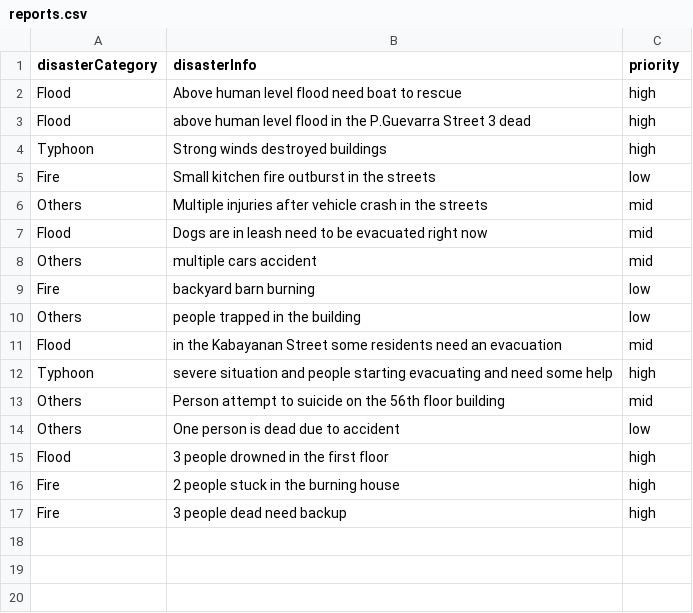
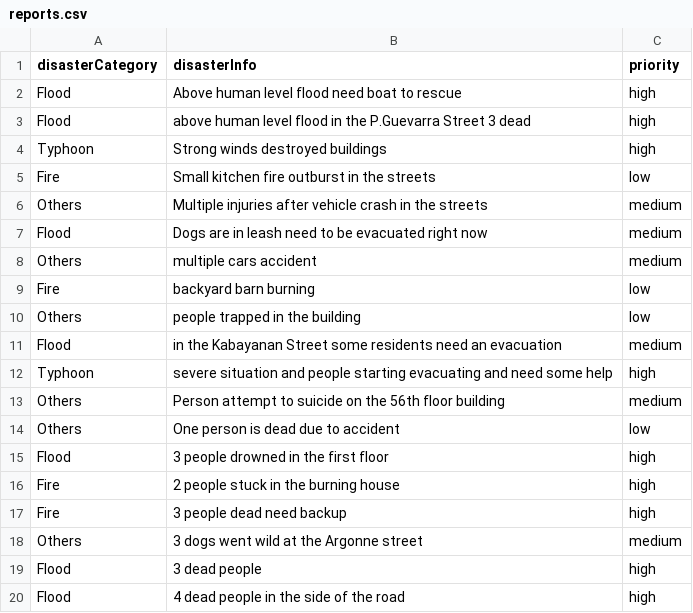
Before and after one commit to 19niel/WatchTower-Web-Admin, a CSV file: server/ai_model/reports.csv, drawn as a sheet.

```diff
--- a/server/ai_model/reports.csv
+++ b/server/ai_model/reports.csv
@@ -5,10 +5,10 @@ Typhoon,Strong winds destroyed buildings,high
 Fire,Small kitchen fire outburst in the streets,low
-Others,Multiple injuries after vehicle crash in the streets,mid
-Flood,Dogs are in leash need to be evacuated right now, mid
-Others, multiple cars accident, mid
+Others,Multiple injuries after vehicle crash in the streets,medium
+Flood,Dogs are in leash need to be evacuated right now, medium
+Others, multiple cars accident, medium
 Fire, backyard barn burning, low
 Others, people trapped in the building, low
-Flood, in the Kabayanan Street some residents need an evacuation, mid
+Flood, in the Kabayanan Street some residents need an evacuation, medium
 Typhoon, severe situation and people starting evacuating and need some help, high
-Others, Person attempt to suicide on the 56th floor building, mid
+Others, Person attempt to suicide on the 56th floor building, medium
 Others, One person is dead due to accident, low
@@ -17 +17,4 @@ Fire, 2 people stuck in the burning house, high
 Fire, 3 people dead need backup, high
+Others, 3 dogs went wild at the Argonne street, medium
+Flood, 3 dead people, high
+Flood, 4 dead people in the side of the road, high
```
Also changed, not shown: 3 other files.
